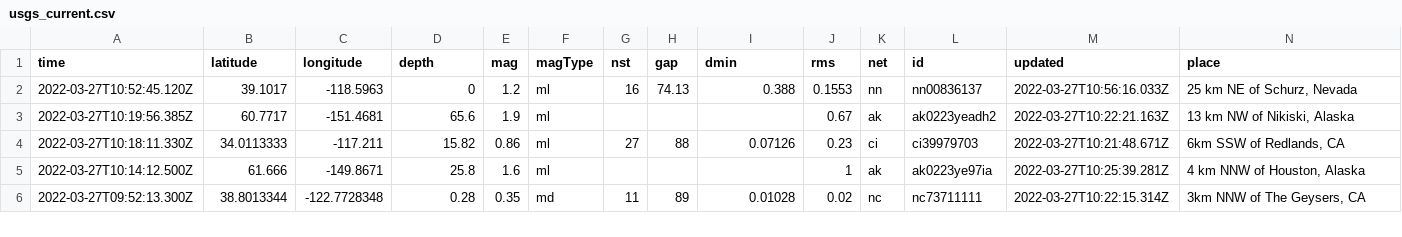
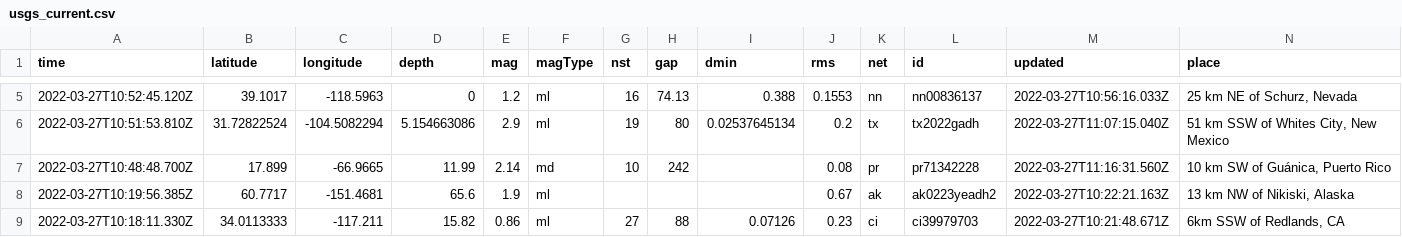
Before and after one commit to LauriNuoska/NICARharjoitus, a CSV file: usgs_current.csv, drawn as a sheet; only a part is shown, gaps mark what is left out; the shorter side is filled out with more unchanged rows; rows hold the shown columns only; the diff covers the shown part only; the diff names each change by its address in the sheet, - before the commit and + after, or states it on an @@ line.

```diff
--- a/usgs_current.csv
+++ b/usgs_current.csv
+row 6: 2022-03-27T10:51:53.810Z | 31.72822524 | -104.5082294 | 5.154663086 | 2.9 | ml | 19 | 80 | 0.02537645134 | 0.2 | tx | tx2022gadh | 2022-03-27T11:07:15.040Z | 51 km SSW of Whites City, New Mexico
+row 7: 2022-03-27T10:48:48.700Z | 17.899 | -66.9665 | 11.99 | 2.14 | md | 10 | 242 |  | 0.08 | pr | pr71342228 | 2022-03-27T11:16:31.560Z | 10 km SW of Guánica, Puerto Rico
```
Also changed, not shown: 3 added rows, 3 removed rows and 2 edited cells elsewhere in this file, 1 other file.
